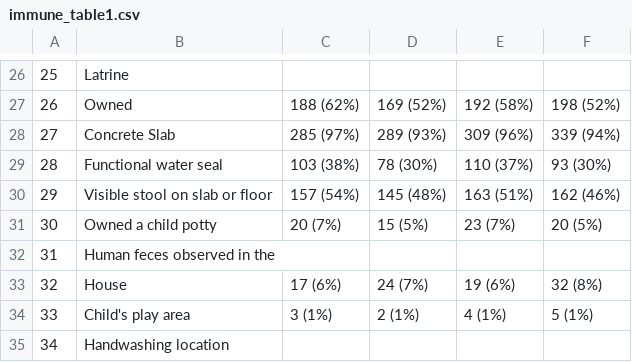
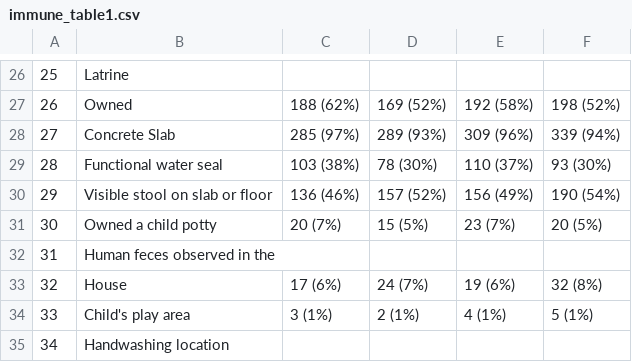
Before and after one commit to washb-eed-substudies/wash-immune, a CSV file: tables/immune_table1.csv, drawn as a sheet; only a part is shown, gaps mark what is left out.

```diff
--- a/tables/immune_table1.csv
+++ b/tables/immune_table1.csv
@@ -29,3 +29,3 @@
 "28","Functional water seal","103 (38%)","78 (30%)","110 (37%)","93 (30%)"
-"29","Visible stool on slab or floor","157 (54%)","145 (48%)","163 (51%)","162 (46%)"
+"29","Visible stool on slab or floor","136 (46%)","157 (52%)","156 (49%)","190 (54%)"
 "30","Owned a child potty","20 (7%)","15 (5%)","23 (7%)","20 (5%)"
```
Also changed, not shown: 2 other files.
